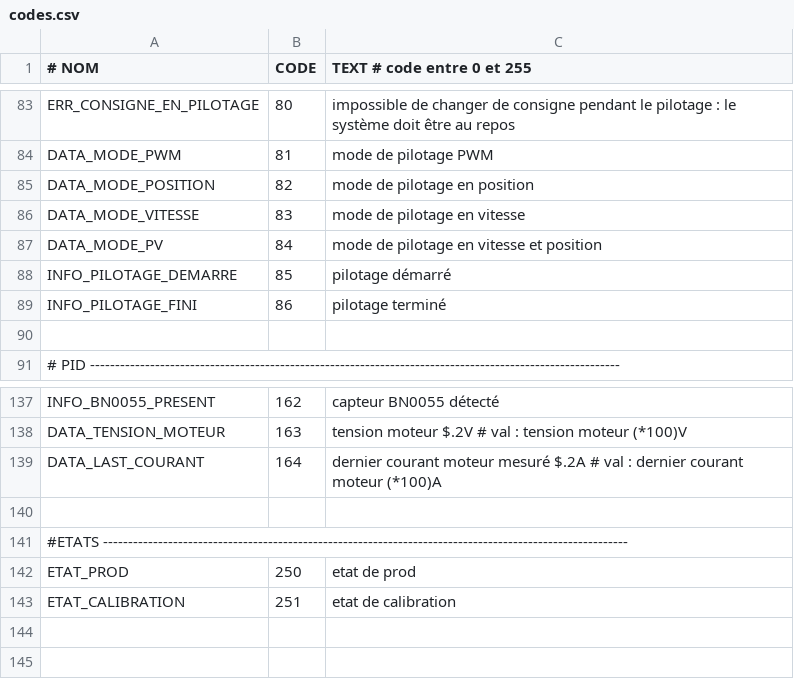
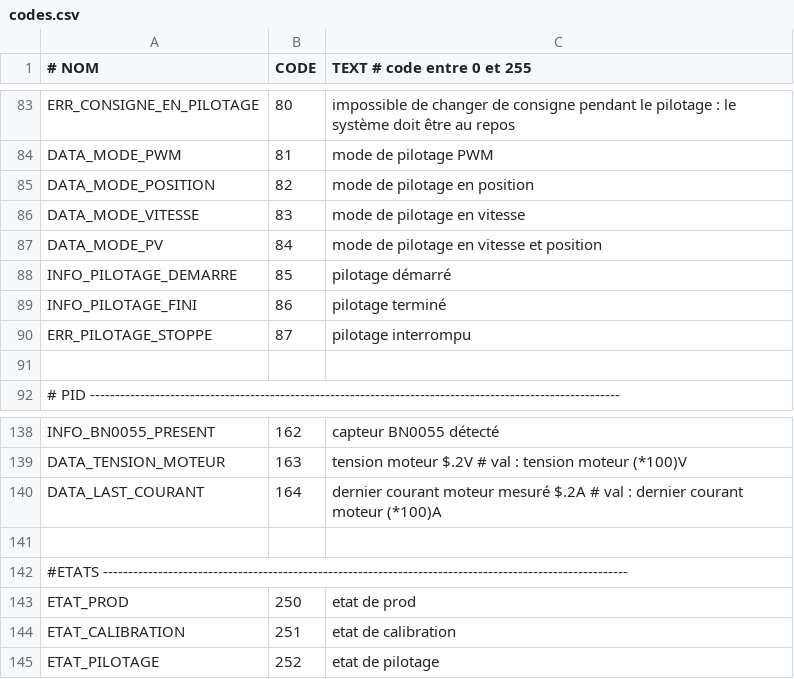
Before and after one commit to pierreallier/ArduinoPorteBlum, a CSV file: codes.csv, drawn as a sheet; only a part is shown, gaps mark what is left out; the diff names each change by its address in the sheet, - before the commit and + after, or states it on an @@ line.

Commit message:
Déplacement de toute le code du pilotage dans sa propre machie à état

```diff
--- a/codes.csv
+++ b/codes.csv
+row 90: ERR_PILOTAGE_STOPPE | 87 | pilotage interrompu
+row 145: ETAT_PILOTAGE | 252 | etat de pilotage
```
Also changed, not shown: 10 other files.
